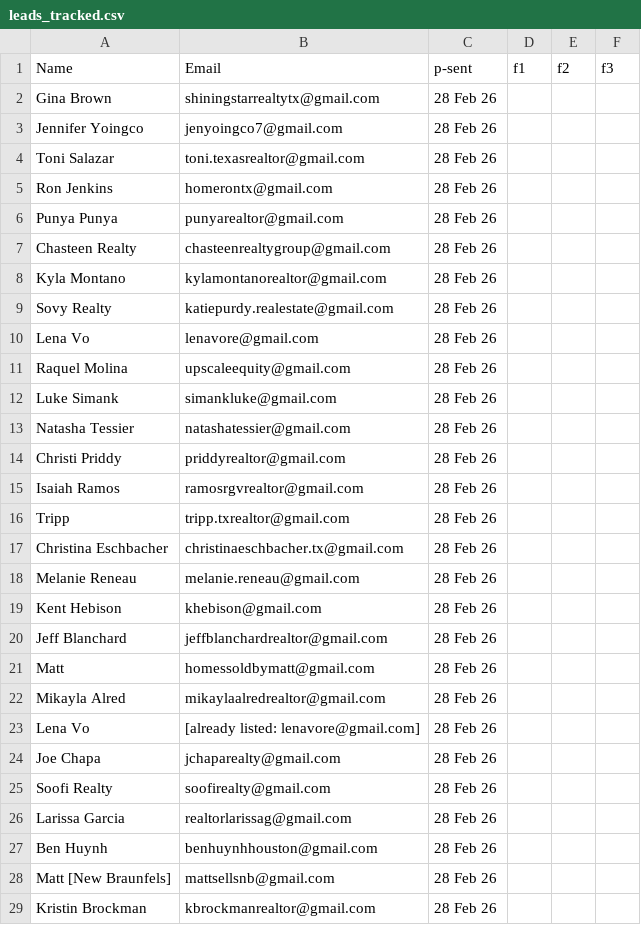
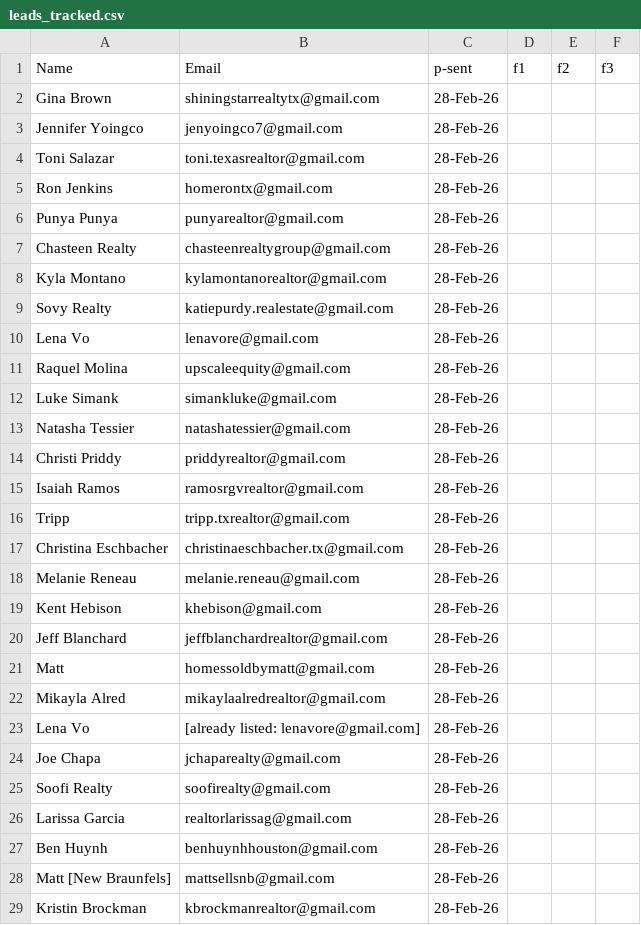
Before and after one commit to krishnapersonaluse4382-cyber/antigravity-cold-email-system, a CSV file: leads_tracked.csv, drawn as a sheet; only a part is shown; the diff covers the shown part only.

```diff
--- a/leads_tracked.csv
+++ b/leads_tracked.csv
@@ -1,29 +1,29 @@
 Name,Email,p-sent,f1,f2,f3
-Gina Brown,shiningstarrealtytx@gmail.com,28 Feb 26,,,
-Jennifer Yoingco,jenyoingco7@gmail.com,28 Feb 26,,,
-Toni Salazar,toni.texasrealtor@gmail.com,28 Feb 26,,,
-Ron Jenkins,homerontx@gmail.com,28 Feb 26,,,
-Punya Punya,punyarealtor@gmail.com,28 Feb 26,,,
-Chasteen Realty,chasteenrealtygroup@gmail.com,28 Feb 26,,,
-Kyla Montano,kylamontanorealtor@gmail.com,28 Feb 26,,,
-Sovy Realty,katiepurdy.realestate@gmail.com,28 Feb 26,,,
-Lena Vo,lenavore@gmail.com,28 Feb 26,,,
-Raquel Molina,upscaleequity@gmail.com,28 Feb 26,,,
-Luke Simank,simankluke@gmail.com,28 Feb 26,,,
-Natasha Tessier,natashatessier@gmail.com,28 Feb 26,,,
-Christi Priddy,priddyrealtor@gmail.com,28 Feb 26,,,
-Isaiah Ramos,ramosrgvrealtor@gmail.com,28 Feb 26,,,
-Tripp,tripp.txrealtor@gmail.com,28 Feb 26,,,
-Christina Eschbacher,christinaeschbacher.tx@gmail.com,28 Feb 26,,,
-Melanie Reneau,melanie.reneau@gmail.com,28 Feb 26,,,
-Kent Hebison,khebison@gmail.com,28 Feb 26,,,
-Jeff Blanchard,jeffblanchardrealtor@gmail.com,28 Feb 26,,,
-Matt,homessoldbymatt@gmail.com,28 Feb 26,,,
-Mikayla Alred,mikaylaalredrealtor@gmail.com,28 Feb 26,,,
-Lena Vo,[already listed: lenavore@gmail.com],28 Feb 26,,,
-Joe Chapa,jchaparealty@gmail.com,28 Feb 26,,,
-Soofi Realty,soofirealty@gmail.com,28 Feb 26,,,
-Larissa Garcia,realtorlarissag@gmail.com,28 Feb 26,,,
-Ben Huynh,benhuynhhouston@gmail.com,28 Feb 26,,,
-Matt [New Braunfels],mattsellsnb@gmail.com,28 Feb 26,,,
-Kristin Brockman,kbrockmanrealtor@gmail.com,28 Feb 26,,,
+Gina Brown,shiningstarrealtytx@gmail.com,28-Feb-26,,,
+Jennifer Yoingco,jenyoingco7@gmail.com,28-Feb-26,,,
+Toni Salazar,toni.texasrealtor@gmail.com,28-Feb-26,,,
+Ron Jenkins,homerontx@gmail.com,28-Feb-26,,,
+Punya Punya,punyarealtor@gmail.com,28-Feb-26,,,
+Chasteen Realty,chasteenrealtygroup@gmail.com,28-Feb-26,,,
+Kyla Montano,kylamontanorealtor@gmail.com,28-Feb-26,,,
+Sovy Realty,katiepurdy.realestate@gmail.com,28-Feb-26,,,
+Lena Vo,lenavore@gmail.com,28-Feb-26,,,
+Raquel Molina,upscaleequity@gmail.com,28-Feb-26,,,
+Luke Simank,simankluke@gmail.com,28-Feb-26,,,
+Natasha Tessier,natashatessier@gmail.com,28-Feb-26,,,
+Christi Priddy,priddyrealtor@gmail.com,28-Feb-26,,,
+Isaiah Ramos,ramosrgvrealtor@gmail.com,28-Feb-26,,,
+Tripp,tripp.txrealtor@gmail.com,28-Feb-26,,,
+Christina Eschbacher,christinaeschbacher.tx@gmail.com,28-Feb-26,,,
+Melanie Reneau,melanie.reneau@gmail.com,28-Feb-26,,,
+Kent Hebison,khebison@gmail.com,28-Feb-26,,,
+Jeff Blanchard,jeffblanchardrealtor@gmail.com,28-Feb-26,,,
+Matt,homessoldbymatt@gmail.com,28-Feb-26,,,
+Mikayla Alred,mikaylaalredrealtor@gmail.com,28-Feb-26,,,
+Lena Vo,[already listed: lenavore@gmail.com],28-Feb-26,,,
+Joe Chapa,jchaparealty@gmail.com,28-Feb-26,,,
+Soofi Realty,soofirealty@gmail.com,28-Feb-26,,,
+Larissa Garcia,realtorlarissag@gmail.com,28-Feb-26,,,
+Ben Huynh,benhuynhhouston@gmail.com,28-Feb-26,,,
+Matt [New Braunfels],mattsellsnb@gmail.com,28-Feb-26,,,
+Kristin Brockman,kbrockmanrealtor@gmail.com,28-Feb-26,,,
```
Also changed, not shown: 61 edited cells elsewhere in this file, 6 other files.
